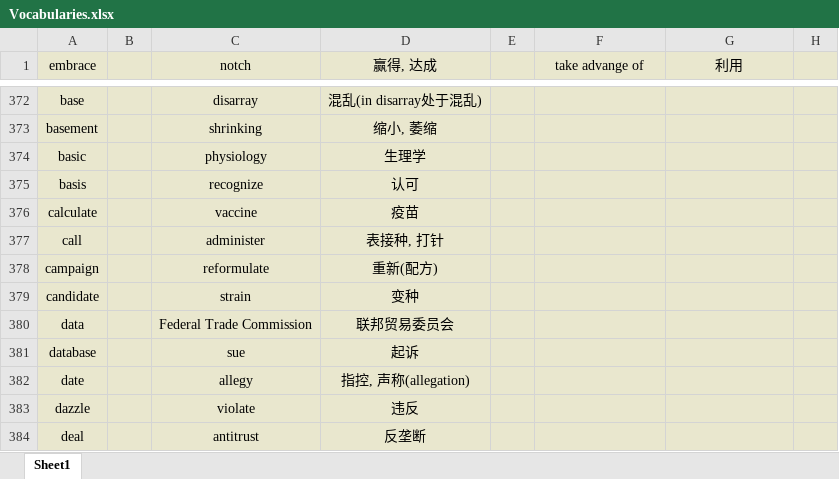
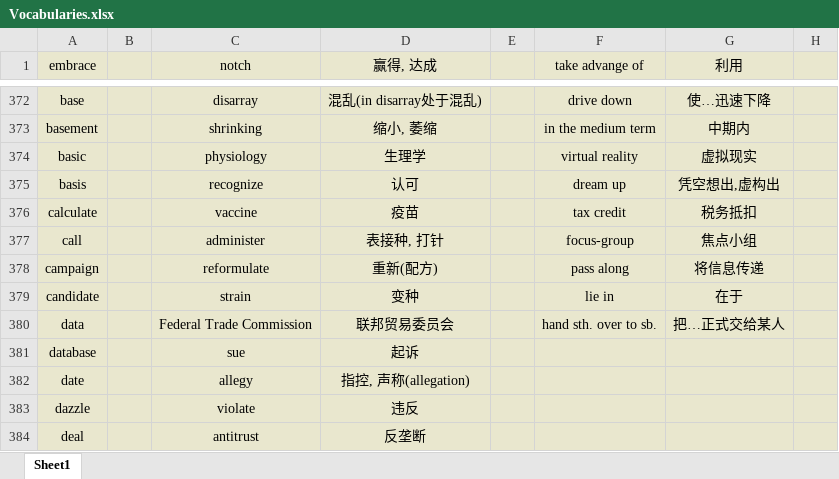
Before and after one commit to Favian096/LearningNotes, an Excel workbook: English/Vocabularies.xlsx, sheet Sheet1, drawn as a sheet; only a part is shown, gaps mark what is left out; values as stored, in another font and other column widths than the file's, no borders; the diff covers the shown part only; the diff names each change by its address in the sheet, - before the commit and + after, or states it on an @@ line.

```diff
--- a/English/Vocabularies.xlsx (sheet Sheet1)
+++ b/English/Vocabularies.xlsx (sheet Sheet1)
-F372 (take advange of): (empty)
+F372 (take advange of): drive down
-G372 (利用): (empty)
+G372 (利用): 使…迅速下降
-F373 (take advange of): (empty)
+F373 (take advange of): in the medium term
-G373 (利用): (empty)
+G373 (利用): 中期内
-F374 (take advange of): (empty)
+F374 (take advange of): virtual reality
-G374 (利用): (empty)
+G374 (利用): 虚拟现实
-F375 (take advange of): (empty)
+F375 (take advange of): dream up
-G375 (利用): (empty)
+G375 (利用): 凭空想出,虚构出
-F376 (take advange of): (empty)
+F376 (take advange of): tax credit
-G376 (利用): (empty)
+G376 (利用): 税务抵扣
-F377 (take advange of): (empty)
+F377 (take advange of): focus-group
-G377 (利用): (empty)
+G377 (利用): 焦点小组
-F378 (take advange of): (empty)
+F378 (take advange of): pass along
-G378 (利用): (empty)
+G378 (利用): 将信息传递
-F379 (take advange of): (empty)
+F379 (take advange of): lie in
-G379 (利用): (empty)
+G379 (利用): 在于
-F380 (take advange of): (empty)
+F380 (take advange of): hand sth. over to sb.
-G380 (利用): (empty)
+G380 (利用): 把…正式交给某人
```
Also changed, not shown: 32 edited cells elsewhere in this sheet.
